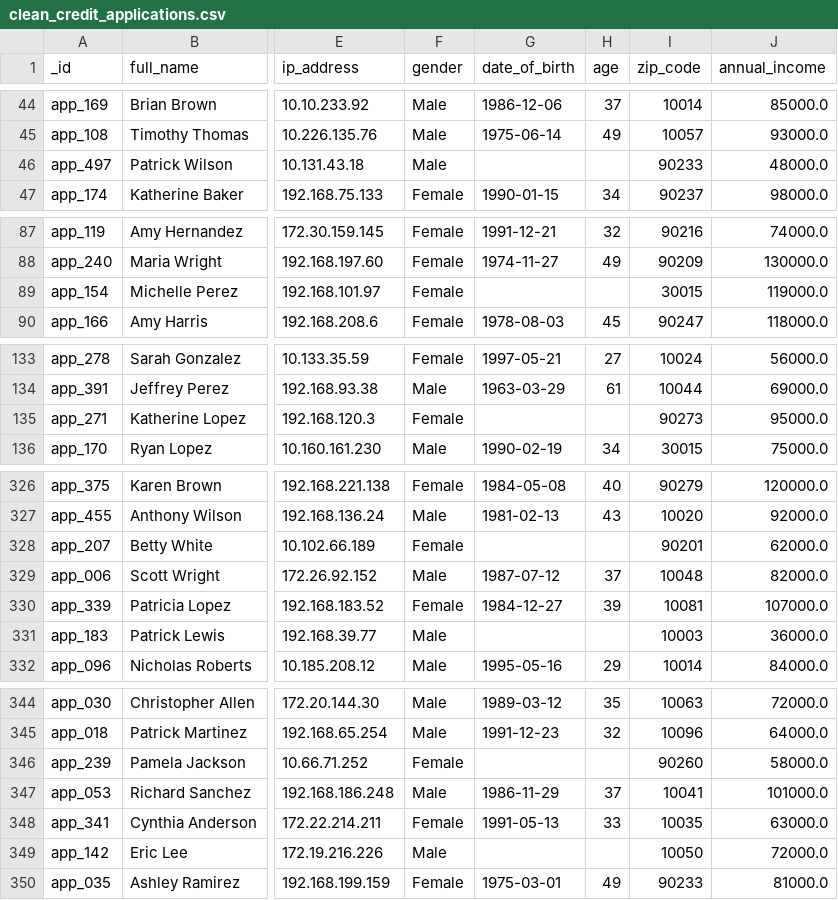
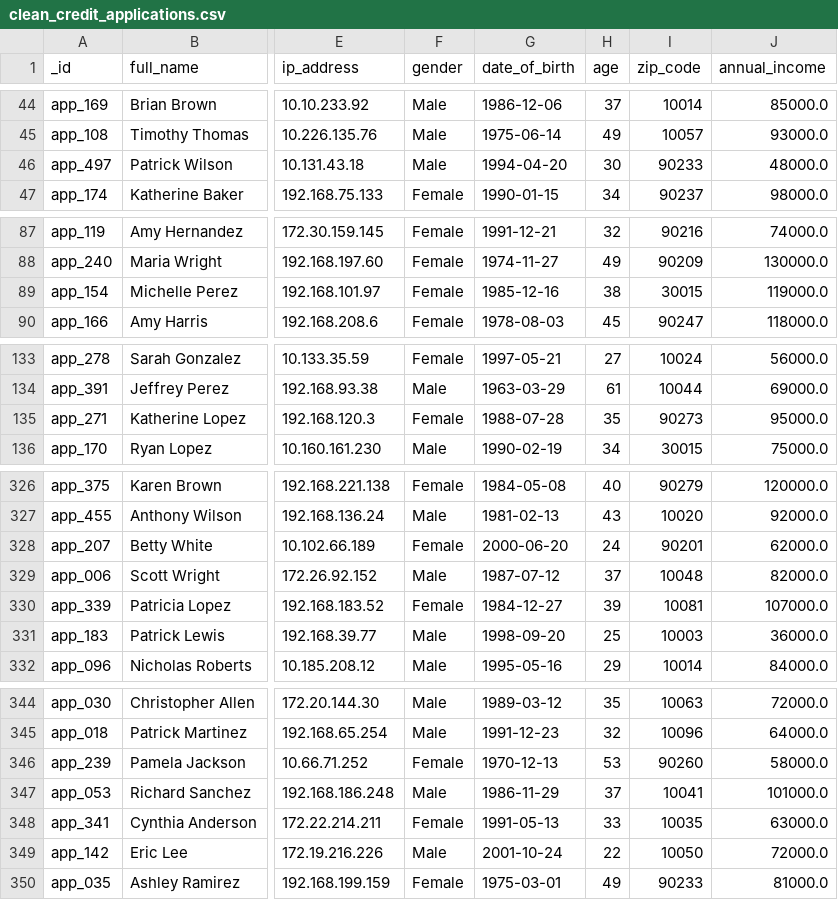
Before and after one commit to leobbaroni/Team13_DEGO_Repo, a CSV file: data/clean_credit_applications.csv, drawn as a sheet; only a part is shown, gaps mark what is left out; the diff covers the shown part only; the diff names each change by its address in the sheet, - before the commit and + after, or states it on an @@ line.

Commit message:
Fix DQ missing dates and findings
There were missing dates of birth from the ambiguity between dd/mm and mm/dd dates. pointed and fixed, defaulted to dd/mm for dd,yy<=12

```diff
--- a/data/clean_credit_applications.csv
+++ b/data/clean_credit_applications.csv
-G46 (date_of_birth): (empty)
+G46 (date_of_birth): 1994-04-20
-H46 (age): (empty)
+H46 (age): 30
-G89 (date_of_birth): (empty)
+G89 (date_of_birth): 1985-12-16
-H89 (age): (empty)
+H89 (age): 38
-G135 (date_of_birth): (empty)
+G135 (date_of_birth): 1988-07-28
-H135 (age): (empty)
+H135 (age): 35
-G328 (date_of_birth): (empty)
+G328 (date_of_birth): 2000-06-20
-H328 (age): (empty)
+H328 (age): 24
-G331 (date_of_birth): (empty)
+G331 (date_of_birth): 1998-09-20
-H331 (age): (empty)
+H331 (age): 25
-G346 (date_of_birth): (empty)
+G346 (date_of_birth): 1970-12-13
-H346 (age): (empty)
+H346 (age): 53
-G349 (date_of_birth): (empty)
+G349 (date_of_birth): 2001-10-24
-H349 (age): (empty)
+H349 (age): 22
```
Also changed, not shown: 38 edited cells elsewhere in this file, 10 other files.
